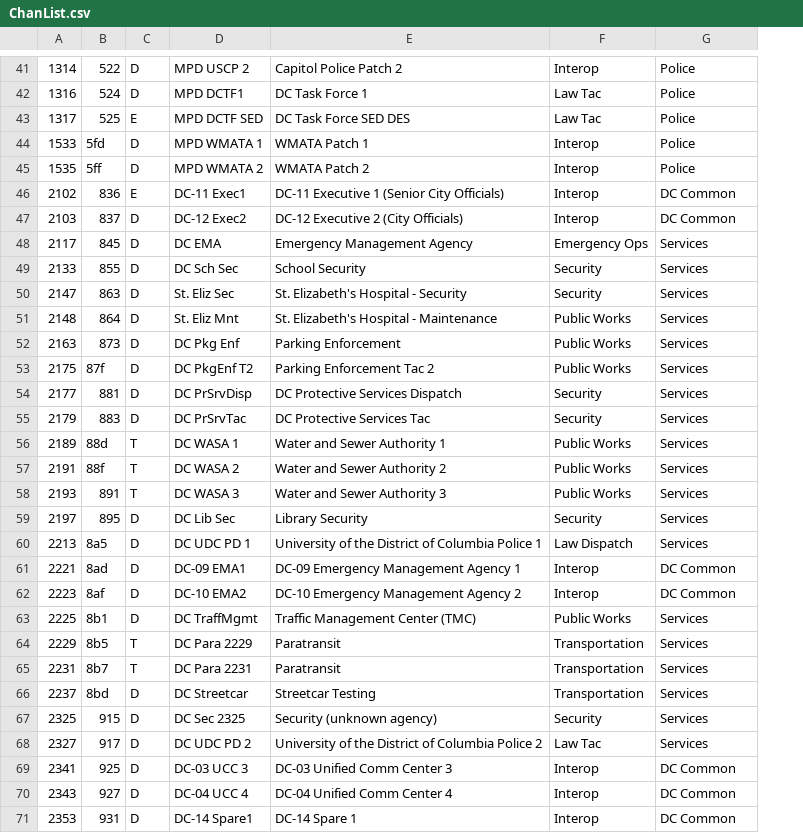
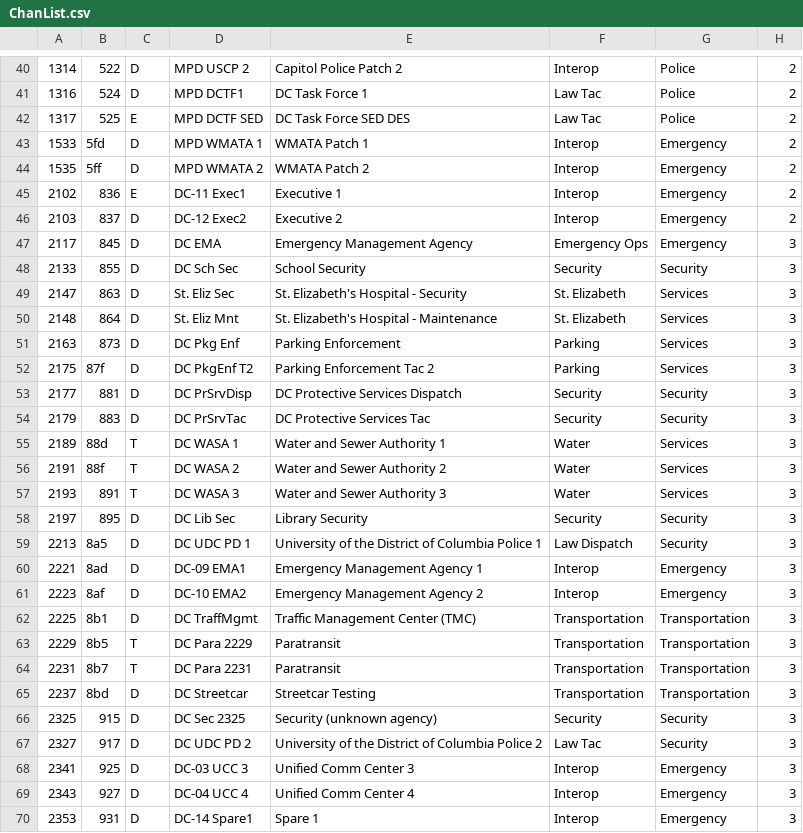
Before and after one commit to robotastic/smartnet-player, a CSV file: ChanList.csv, drawn as a sheet; only a part is shown, gaps mark what is left out; addresses are those after the commit; the diff covers the shown part only; the diff names each change by its address in the sheet, - before the commit and + after, or states it on an @@ line.

```diff
--- a/ChanList.csv
+++ b/ChanList.csv
+column H, rows 40-70: 2 | 2 | 2 | 2 | 2 | 2 | 2 | 3 | 3 | 3 | 3 | 3 | 3 | 3 | 3 | 3 | 3 | 3 | 3 | 3 | 3 | 3 | 3 | 3 | 3 | 3 | 3 | 3 | 3 | 3 | 3
-G43:G44: Police
+G43:G44: Emergency
-E45: DC-11 Executive 1 (Senior City Officials)
+E45: Executive 1
-G45:G46: DC Common
+G45:G46: Emergency
-E46: DC-12 Executive 2 (City Officials)
+E46: Executive 2
-G47: Services
+G47: Emergency
-G48: Services
+G48: Security
-F49: Security
+F49: St. Elizabeth
-F50: Public Works
+F50: St. Elizabeth
-F51:F52: Public Works
+F51:F52: Parking
-G53:G54: Services
+G53:G54: Security
-F55:F57: Public Works
+F55:F57: Water
-G58:G59: Services
+G58:G59: Security
-E60: DC-09 Emergency Management Agency 1
+E60: Emergency Management Agency 1
-G60:G61: DC Common
+G60:G61: Emergency
-E61: DC-10 Emergency Management Agency 2
+E61: Emergency Management Agency 2
-F62: Public Works
+F62: Transportation
-G62:G65: Services
+G62:G65: Transportation
-G66:G67: Services
+G66:G67: Security
-E68: DC-03 Unified Comm Center 3
+E68: Unified Comm Center 3
-G68:G70: DC Common
+G68:G70: Emergency
-E69: DC-04 Unified Comm Center 4
+E69: Unified Comm Center 4
-E70: DC-14 Spare 1
+E70: Spare 1
```
Also changed, not shown: 1 removed row and 65 edited cells elsewhere in this file, 4 other files.
